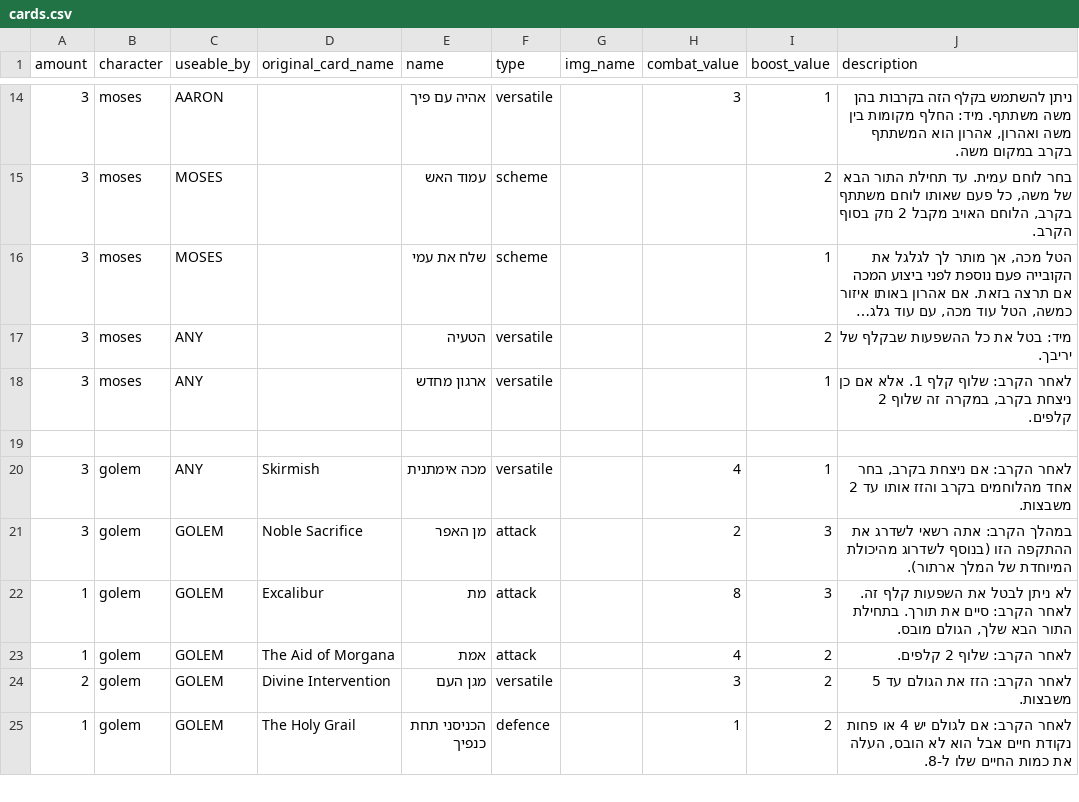
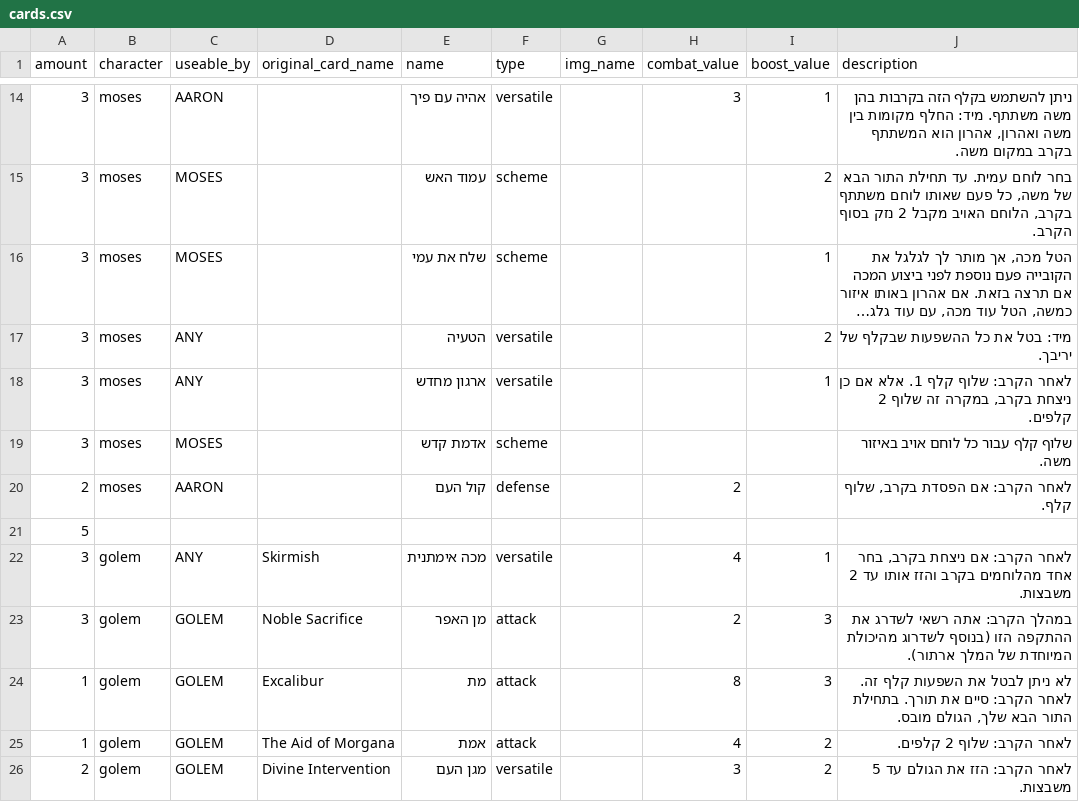
Before and after one commit to optimisticlucio/bnei-israel, a CSV file: csv/cards.csv, drawn as a sheet; only a part is shown, gaps mark what is left out; the shorter side is filled out with more unchanged rows; long unchanged cells end in …; the diff names each change by its address in the sheet, - before the commit and + after, or states it on an @@ line.

Commit message:
two more cards

```diff
--- a/csv/cards.csv
+++ b/csv/cards.csv
-row 19: (empty)
+row 19: 3 | moses | MOSES |  | אדמת קדש | scheme |  |  |  | שלוף קלף עבור כל לוחם אויב באיזור משה.
+row 20: 2 | moses | AARON |  | קול העם | defense |  | 2 |  | לאחר הקרב: אם הפסדת בקרב, שלוף קלף.
+row 21: 5
```
